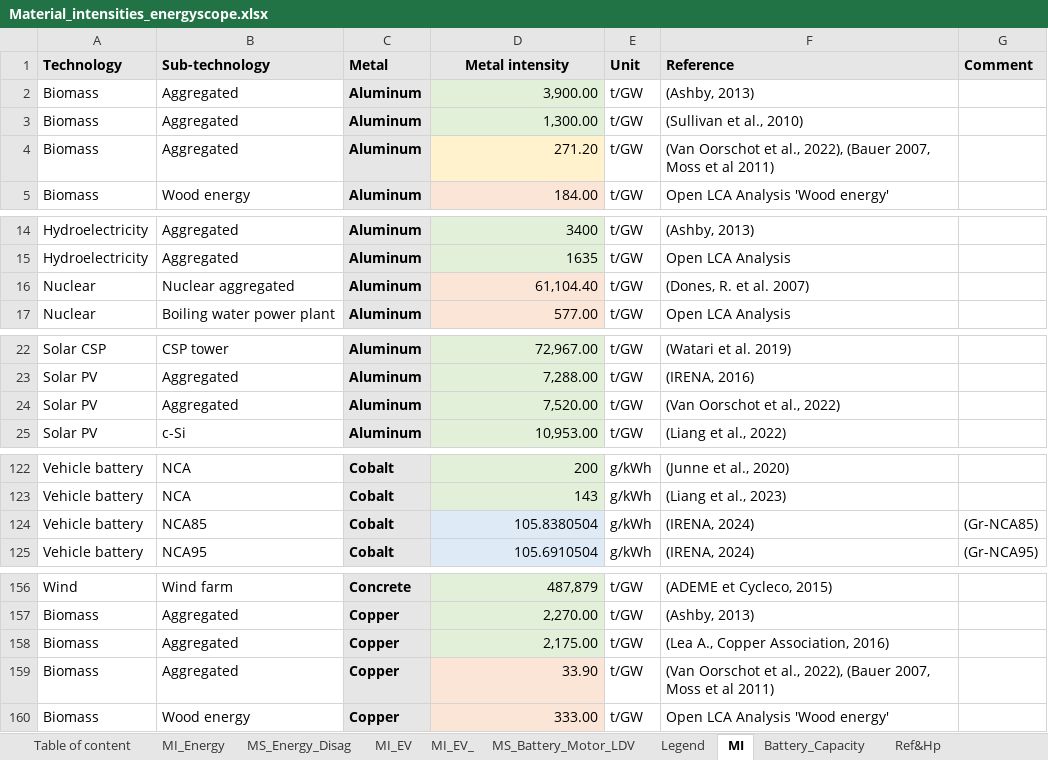
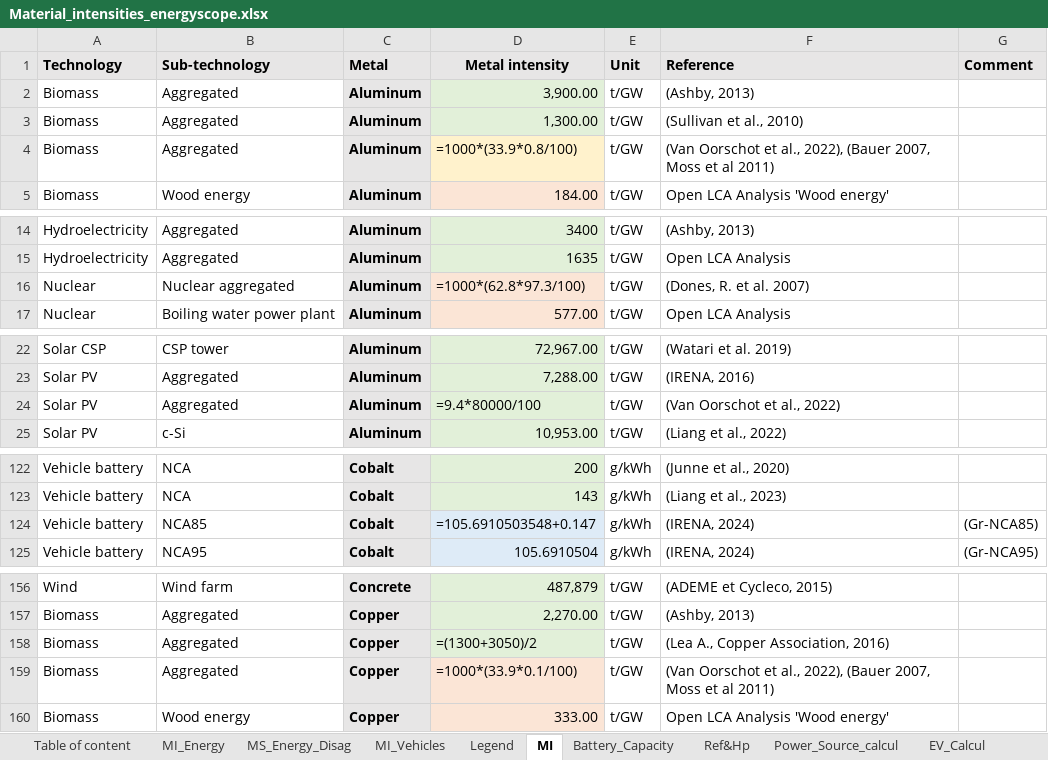
Before and after one commit to CIRAIG/EnergyScope-Quebec, an Excel workbook: projects/critical_materials/excel_files/Material_intensities_energyscope.xlsx, sheet MI, drawn as a sheet; only a part is shown, gaps mark what is left out; values as stored, in another font and other column widths than the file's, no borders; formulas without a stored value are shown as written; conditional formats not drawn; the diff covers the shown part only; the diff names each change by its address in the sheet, - before the commit and + after, or states it on an @@ line.

Commit message:
Étend mi_pipeline à la mobilité privée (CAR_/SUV_) et corrige Plot_functions.py
- sources.py/aggregate.py/build_table.py : intègre MI_Vehicles (Watari 2019 /
  Fishman 2018), conversion g/véhicule -> t/(pkm/h) via ref_size, feuille
  Vehicle_Calc_Detail pour audit.
- canonical.py : private_mobility_techs(), family_of(), load_ref_size().
- Plot_functions.py (nouveau) : fonctions de plot extraites du notebook,
  avec argument sector ('elec_prod'/'priv_mob') pour la demande matériau,
  les capacités F_new/F_Mult, et la conversion pkm/h -> nombre de véhicules.

```diff
--- a/projects/critical_materials/excel_files/Material_intensities_energyscope.xlsx (sheet MI)
+++ b/projects/critical_materials/excel_files/Material_intensities_energyscope.xlsx (sheet MI)
-sheet tab: MI_EV_
+sheet tab: MI_Vehicles
-D4 (Metal intensity): 271.20
+D4 (Metal intensity): =1000*(33.9*0.8/100)
-D16 (Metal intensity): 61,104.40
+D16 (Metal intensity): =1000*(62.8*97.3/100)
-D24 (Metal intensity): 7,520.00
+D24 (Metal intensity): =9.4*80000/100
-D124 (Metal intensity): 105.8380504
+D124 (Metal intensity): =105.6910503548+0.147
-D158 (Metal intensity): 2,175.00
+D158 (Metal intensity): =(1300+3050)/2
-D159 (Metal intensity): 33.90
+D159 (Metal intensity): =1000*(33.9*0.1/100)
```
Also changed, not shown: 3 edited cells elsewhere in this sheet, sheet Mapping, sheet Power_Source_calcul, sheet EV_Calcul, sheet MI_EV, sheet MI_Energy, other sheet tabs, charts or pictures, 8 other files.
